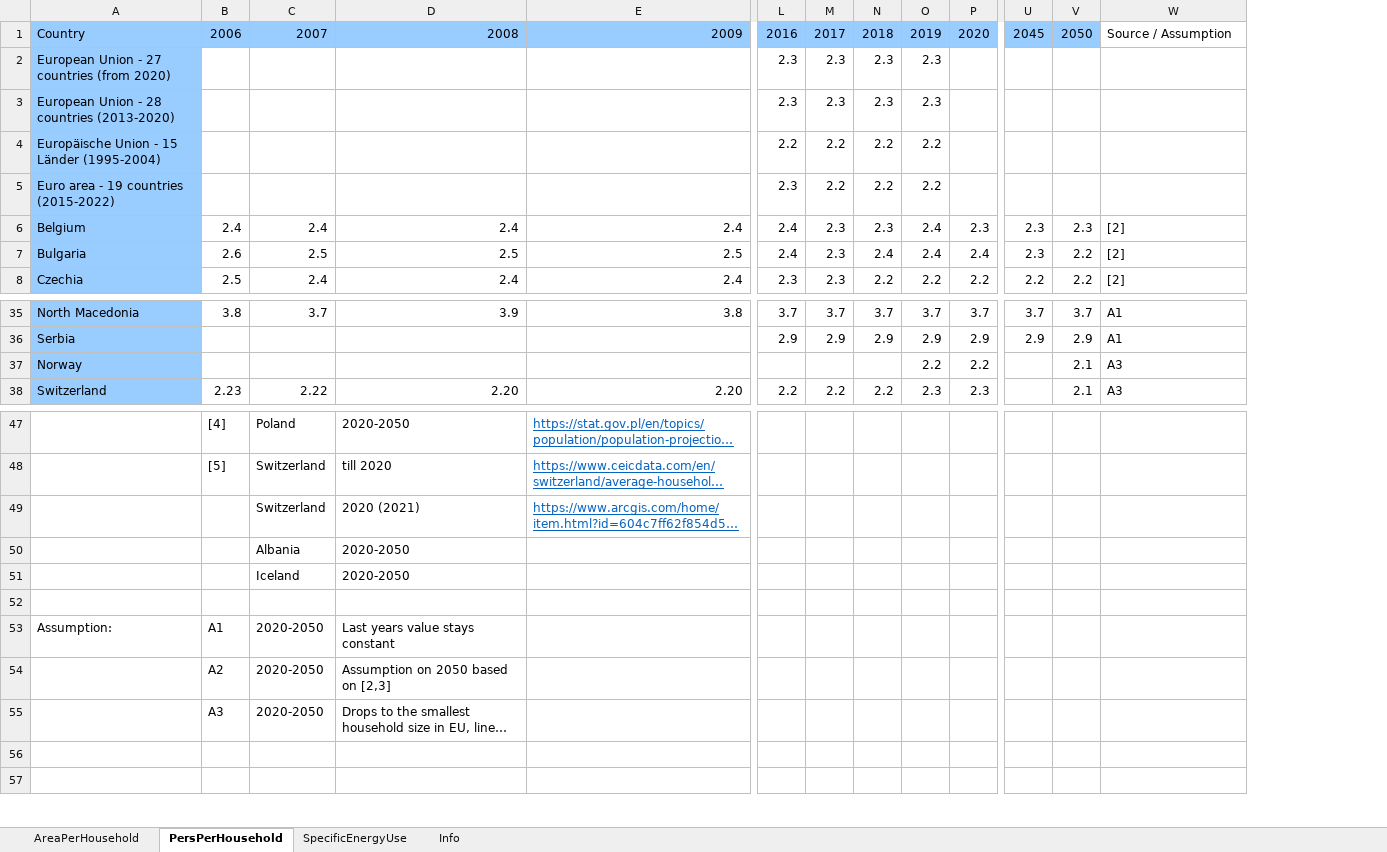
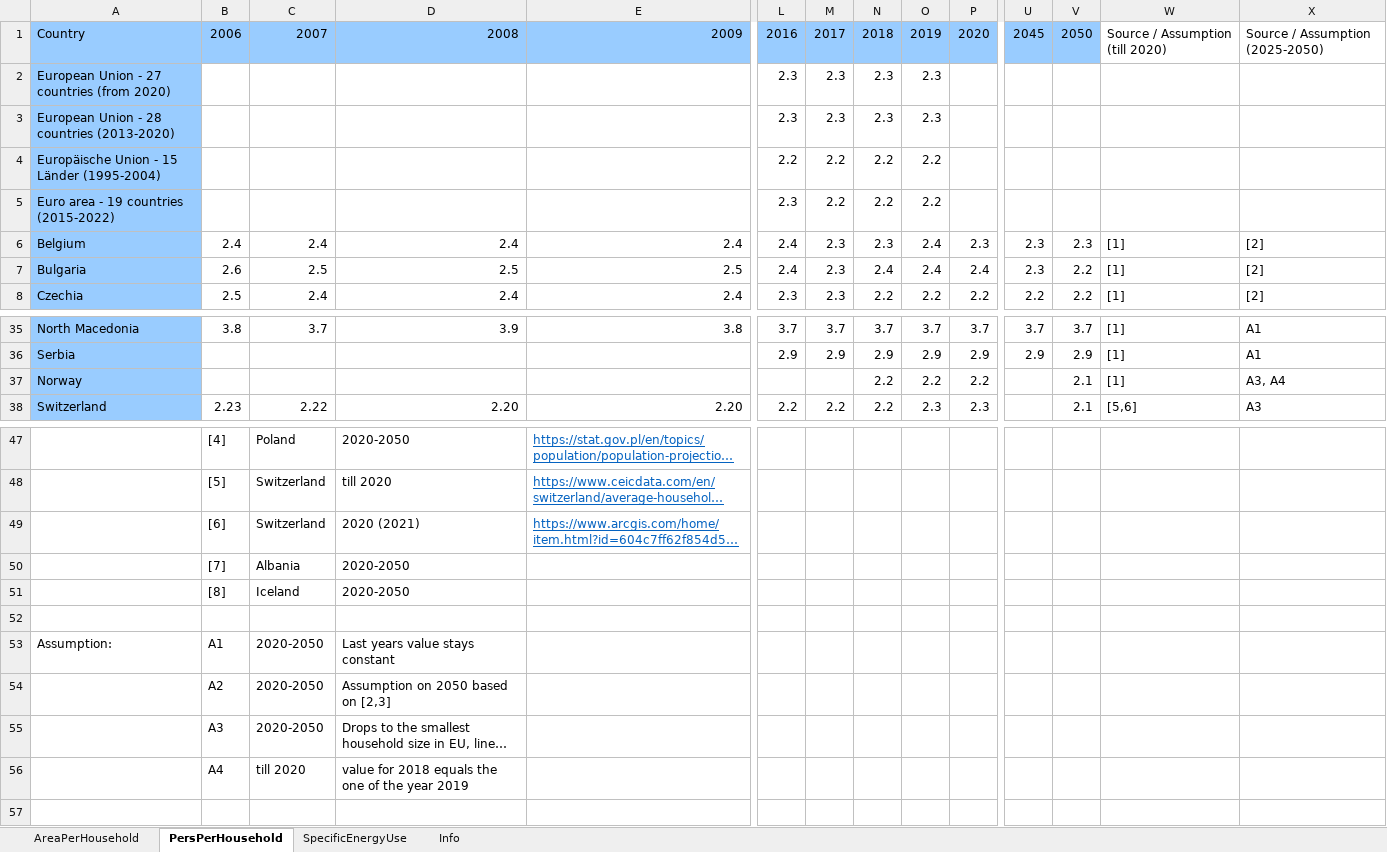
Before and after one commit to chrylt/endemo-v2.0.0-Alpha, an Excel workbook: input/households/Space_Heating.xlsx, sheet PersPerHousehold, drawn as a sheet; only a part is shown, gaps mark what is left out; long unchanged cells end in …; values as stored, in another font and other column widths than the file's, no borders; addresses are those after the commit; rows hold the shown columns only; the diff names each change by its address in the sheet, - before the commit and + after, or states it on an @@ line.

```diff
--- a/input/households/Space_Heating.xlsx (sheet PersPerHousehold)
+++ b/input/households/Space_Heating.xlsx (sheet PersPerHousehold)
+column W, rows 1-8: Source / Assumption (till 2020) |  |  |  |  | [1] | [1] | [1]; rows 35-38: [1] | [1] | [1] | [5,6]
-X1: Source / Assumption
+X1: Source / Assumption (2025-2050)
-N37: (empty)
+N37: 2.2
-X37: A3
+X37: A3, A4
-B49: (empty)
+B49: [6]
-B50: (empty)
+B50: [7]
-B51: (empty)
+B51: [8]
-row 56: (empty)
+row 56:  | A4 | till 2020 | value for 2018 equals the one of the year 2019
```
Also changed, not shown: sheet AreaPerHousehold, sheet SpecificEnergyUse, formulas that keep their value, input/general/GDP_per_capita_change_rate_projection.xlsx, input/general/Population_projection_NUTS2.xlsx, 45 other files.
